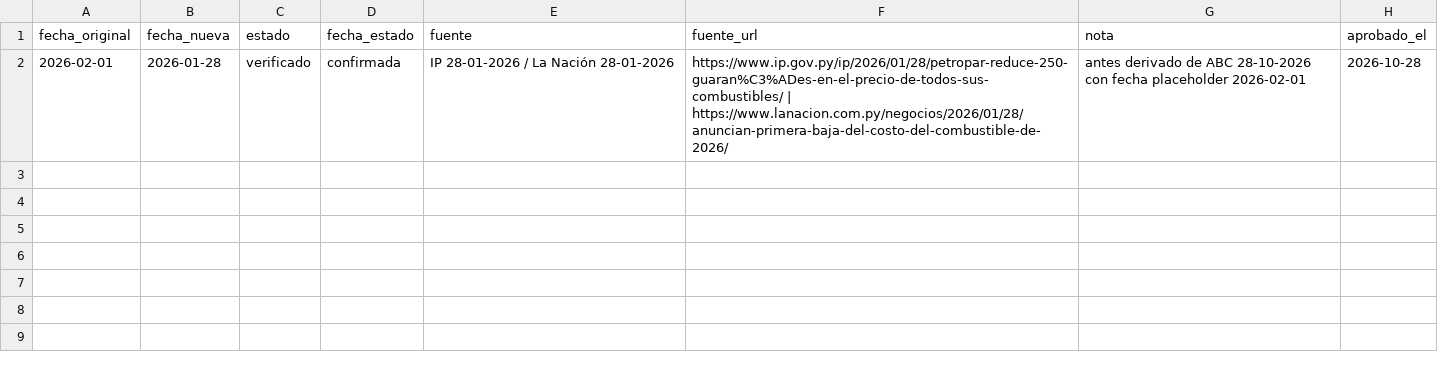
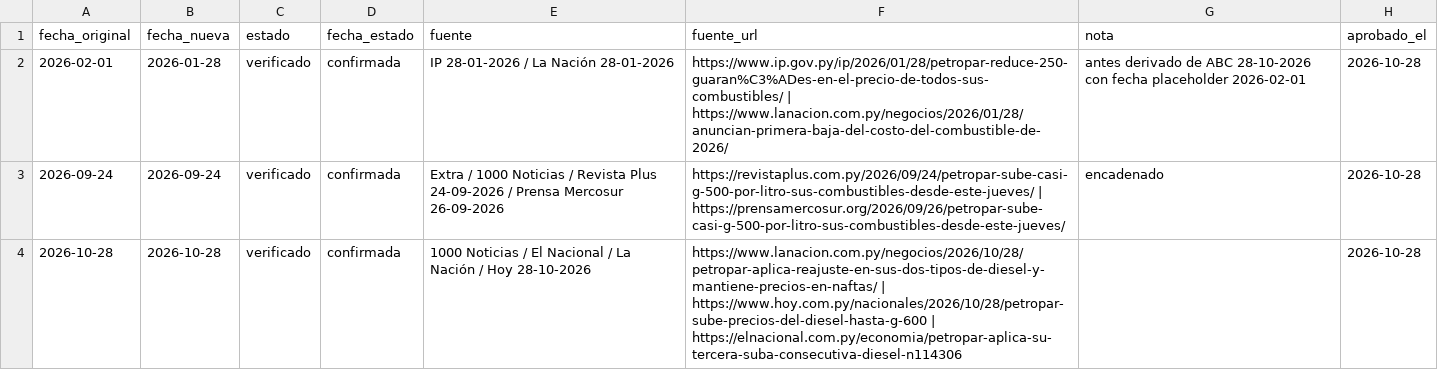
Before and after one commit to alanhlopez/petropar-tracker, a CSV file: data/correcciones_aprobadas.csv, drawn as a sheet.

```diff
--- a/data/correcciones_aprobadas.csv
+++ b/data/correcciones_aprobadas.csv
@@ -2 +2,3 @@ fecha_original,fecha_nueva,estado,fecha_estado,fuente,fuente_url,nota,aprobado_e
 2026-02-01,2026-01-28,verificado,confirmada,IP 28-01-2026 / La Nación 28-01-2026,https://www.ip.gov.py/ip/2026/01/28/petropar-reduce-250-guaran%C3%ADes-en-el-precio-de-todos-sus-combustibles/ | https://www.lanacion.com.py/negocios/2026/01/28/anuncian-primera-baja-del-costo-del-combustible-de-2026/,antes derivado de ABC 28-10-2026 con fecha placeholder 2026-02-01,2026-10-28
+2026-09-24,2026-09-24,verificado,confirmada,Extra / 1000 Noticias / Revista Plus 24-09-2026 / Prensa Mercosur 26-09-2026,https://revistaplus.com.py/2026/09/24/petropar-sube-casi-g-500-por-litro-sus-combustibles-desde-este-jueves/ | https://prensamercosur.org/2026/09/26/petropar-sube-casi-g-500-por-litro-sus-combustibles-desde-este-jueves/,encadenado,2026-10-28
+2026-10-28,2026-10-28,verificado,confirmada,1000 Noticias / El Nacional / La Nación / Hoy 28-10-2026,https://www.lanacion.com.py/negocios/2026/10/28/petropar-aplica-reajuste-en-sus-dos-tipos-de-diesel-y-mantiene-precios-en-naftas/ | https://www.hoy.com.py/nacionales/2026/10/28/petropar-sube-precios-del-diesel-hasta-g-600 | https://elnacional.com.py/economia/petropar-aplica-su-tercera-suba-consecutiva-diesel-n114306,,2026-10-28
```
Also changed, not shown: data/precios_petropar.csv.
